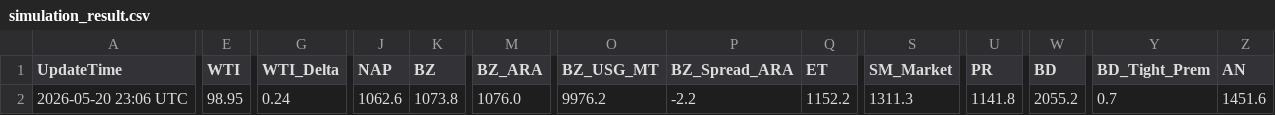
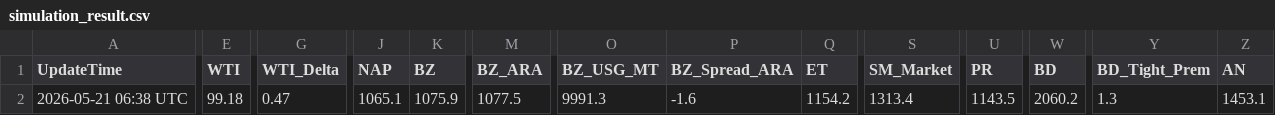
Before and after one commit to jskimlam/IRANWAR_Simulation, a CSV file: simulation_result.csv, drawn as a sheet; only a part is shown, gaps mark what is left out; the diff covers the shown part only; the diff names each change by its address in the sheet, - before the commit and + after, or states it on an @@ line.

```diff
--- a/simulation_result.csv
+++ b/simulation_result.csv
-A2 (UpdateTime): 2026-05-20 23:06 UTC
+A2 (UpdateTime): 2026-05-21 06:38 UTC
-E2 (WTI): 98.95
+E2 (WTI): 99.18
-G2 (WTI_Delta): 0.24
+G2 (WTI_Delta): 0.47
-J2 (NAP): 1062.6
+J2 (NAP): 1065.1
-K2 (BZ): 1073.8
+K2 (BZ): 1075.9
-M2 (BZ_ARA): 1076.0
+M2 (BZ_ARA): 1077.5
-O2 (BZ_USG_MT): 9976.2
+O2 (BZ_USG_MT): 9991.3
-P2 (BZ_Spread_ARA): -2.2
+P2 (BZ_Spread_ARA): -1.6
-Q2 (ET): 1152.2
+Q2 (ET): 1154.2
-S2 (SM_Market): 1311.3
+S2 (SM_Market): 1313.4
-U2 (PR): 1141.8
+U2 (PR): 1143.5
-W2 (BD): 2055.2
+W2 (BD): 2060.2
-Y2 (BD_Tight_Prem): 0.7
+Y2 (BD_Tight_Prem): 1.3
-Z2 (AN): 1451.6
+Z2 (AN): 1453.1
```
Also changed, not shown: 11 edited cells elsewhere in this file, 1 other file.
